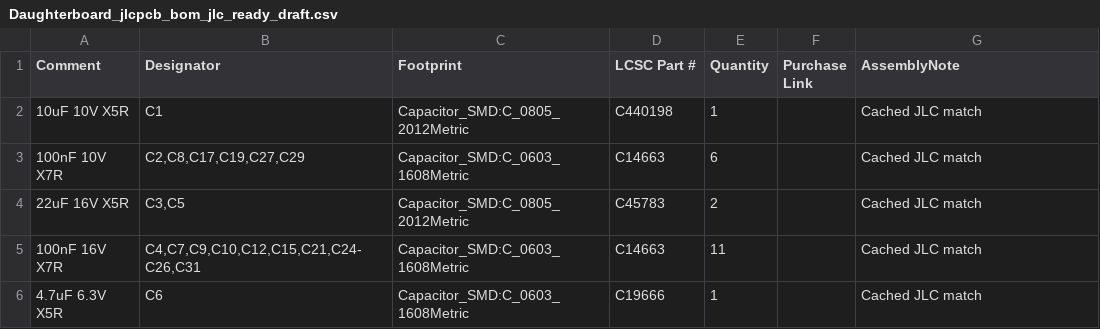
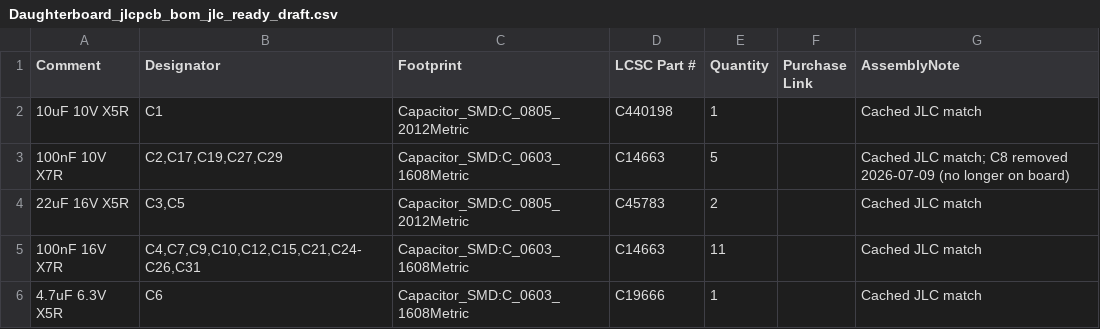
Before and after one commit to antfriend/Anubis, a CSV file: Daughterboard/fabrication/jlcpcb_2026-07-06_r12/assembly/Daughterboard_jlcpcb_bom_jlc_ready_draft.csv, drawn as a sheet; only a part is shown.

```diff
--- a/Daughterboard/fabrication/jlcpcb_2026-07-06_r12/assembly/Daughterboard_jlcpcb_bom_jlc_ready_draft.csv
+++ b/Daughterboard/fabrication/jlcpcb_2026-07-06_r12/assembly/Daughterboard_jlcpcb_bom_jlc_ready_draft.csv
@@ -2,3 +2,3 @@
 "10uF 10V X5R","C1","Capacitor_SMD:C_0805_2012Metric","C440198","1","","Cached JLC match"
-"100nF 10V X7R","C2,C8,C17,C19,C27,C29","Capacitor_SMD:C_0603_1608Metric","C14663","6","","Cached JLC match"
+"100nF 10V X7R","C2,C17,C19,C27,C29","Capacitor_SMD:C_0603_1608Metric","C14663","5","","Cached JLC match; C8 removed 2026-07-09 (no longer on board)"
 "22uF 16V X5R","C3,C5","Capacitor_SMD:C_0805_2012Metric","C45783","2","","Cached JLC match"
```
Also changed, not shown: 9 other files.
